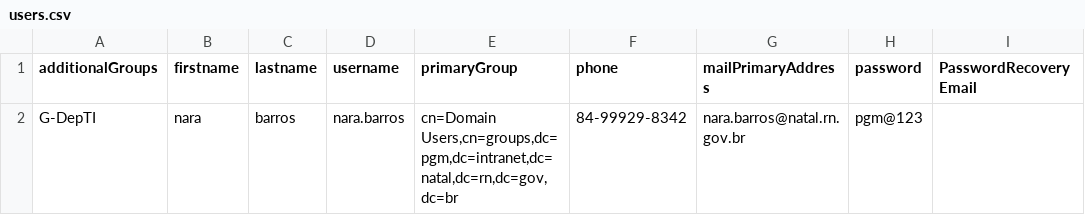
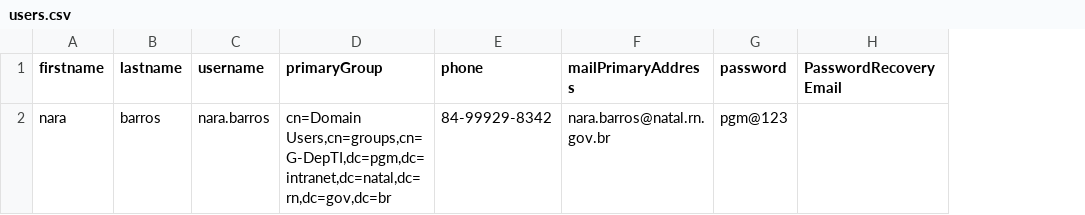
Before and after one commit to EdilvoLima/user_import_csv, a CSV file: users.csv, drawn as a sheet; removed rows and columns are numbered as before the commit, all else as after; the diff names each change by its address in the sheet, - before the commit and + after, or states it on an @@ line.

Commit message:
Update users.csv

```diff
--- a/users.csv
+++ b/users.csv
-column A (additionalGroups), row 2: G-DepTI
-D2 (primaryGroup): cn=Domain Users,cn=groups,dc=pgm,dc=intranet,dc=natal,dc=rn,dc=gov,dc=br
+D2 (primaryGroup): cn=Domain Users,cn=groups,cn=G-DepTI,dc=pgm,dc=intranet,dc=natal,dc=rn,dc=gov,dc=br
```
